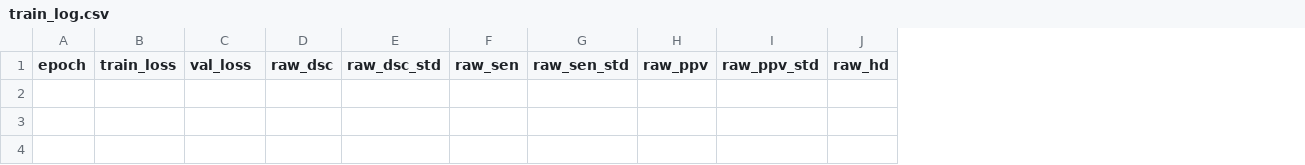
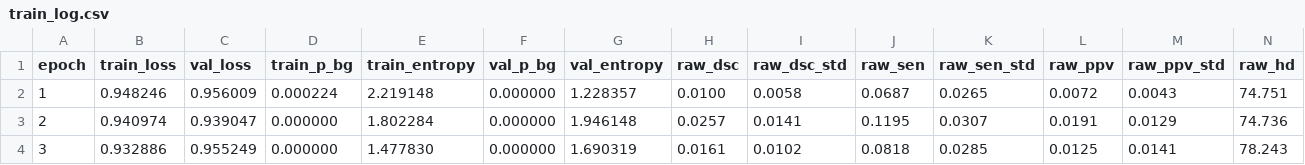
Before and after one commit to Zeddtheo/Orthodontics, a CSV file: outputs/segmentation/module1_train/train_log.csv, drawn as a sheet; only a part is shown; rows hold the shown columns only; the diff names each change by its address in the sheet, - before the commit and + after, or states it on an @@ line.

```diff
--- a/outputs/segmentation/module1_train/train_log.csv
+++ b/outputs/segmentation/module1_train/train_log.csv
+column D (train_p_bg), empty
+column E (train_entropy), empty
+column F (val_p_bg), empty
+column G (val_entropy), empty
+row 2: 1 | 0.948246 | 0.956009 | 0.000224 | 2.219148 | 0.000000 | 1.228357 | 0.0100 | 0.0058 | 0.0687 | 0.0265 | 0.0072 | 0.0043 | 74.751
+row 3: 2 | 0.940974 | 0.939047 | 0.000000 | 1.802284 | 0.000000 | 1.946148 | 0.0257 | 0.0141 | 0.1195 | 0.0307 | 0.0191 | 0.0129 | 74.736
+row 4: 3 | 0.932886 | 0.955249 | 0.000000 | 1.477830 | 0.000000 | 1.690319 | 0.0161 | 0.0102 | 0.0818 | 0.0285 | 0.0125 | 0.0141 | 78.243
```
Also changed, not shown: 12 other files.
